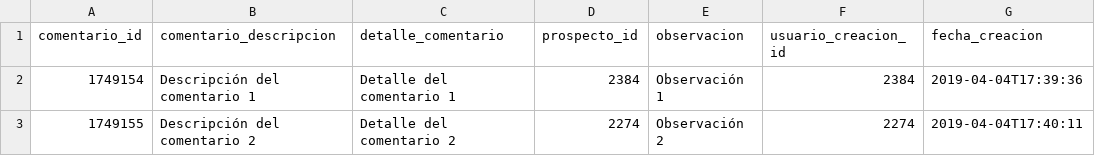
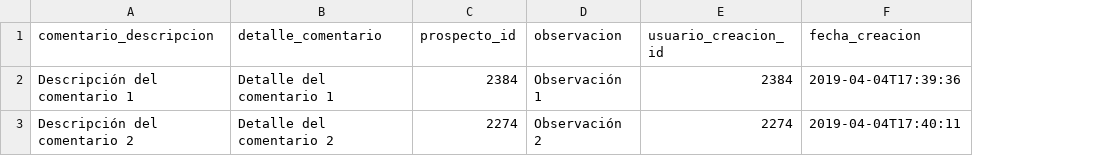
Before and after one commit to Jorge012345/evolta_project, a CSV file: comentarios_test.csv, drawn as a sheet; only a part is shown; the diff names each change by its address in the sheet, - before the commit and + after, or states it on an @@ line.

```diff
--- a/comentarios_test.csv
+++ b/comentarios_test.csv
-column A (comentario_id), rows 2-3: 1749154 | 1749155
```
Also changed, not shown: 1 other file.
